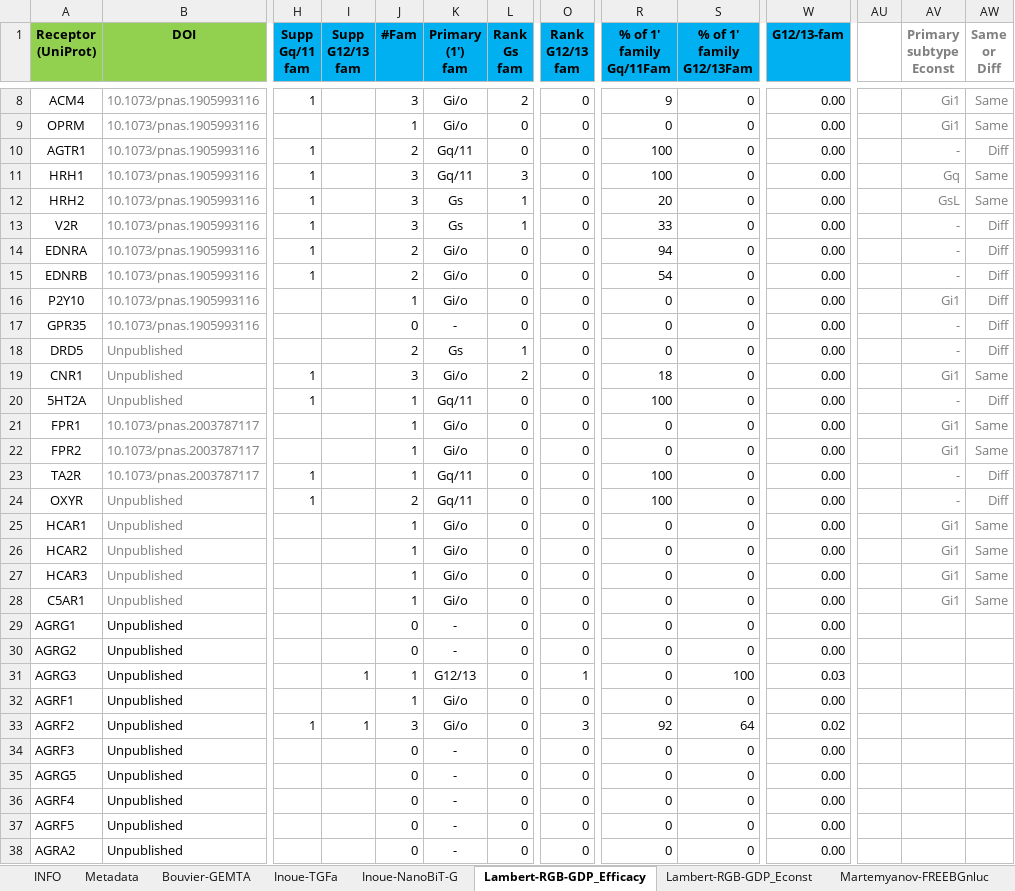
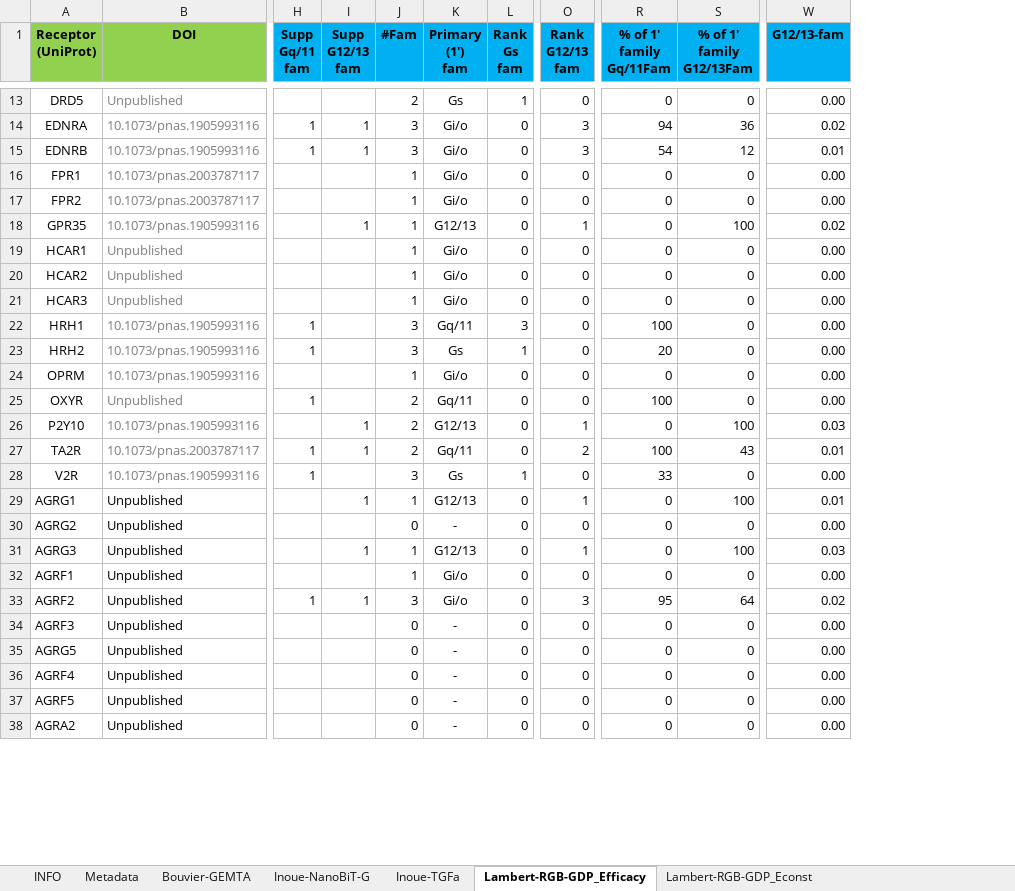
Before and after one commit to protwis/gpcrdb_data, an Excel workbook: g_protein_data/GPCR-G_protein_couplings.xlsx, sheet Lambert-RGB-GDP_Efficacy, drawn as a sheet; only a part is shown, gaps mark what is left out; values as stored, in another font and other column widths than the file's, no borders; conditional formats not drawn; removed rows and columns are numbered as before the commit, all else as after; rows hold the shown columns only; the diff covers the shown part only; the diff names each change by its address in the sheet, - before the commit and + after, or states it on an @@ line.

```diff
--- a/g_protein_data/GPCR-G_protein_couplings.xlsx (sheet Lambert-RGB-GDP_Efficacy)
+++ b/g_protein_data/GPCR-G_protein_couplings.xlsx (sheet Lambert-RGB-GDP_Efficacy)
@@ sheet tab order changed: INFO | Metadata | Bouvier-GEMTA | Inoue-NanoBiT-G | Inoue-TGFa | Lambert-RGB-GDP_Efficacy | Lambert-RGB-GDP_Econst @@
-column AU, empty
-column AV (Primary subtype Econst), row 18: -; rows 21-22: Gi1 | Gi1; rows 25-27: all Gi1
-column AW (Same or Diff), row 18: Diff; rows 21-22: Same | Same; rows 25-27: all Same
-row 8: ACM4 | 10.1073/pnas.1905993116 | 1 |  | 3 | Gi/o | 2 | 0 | 9 | 0 | 0.00 |  | Gi1 | Same
@@ row 10 moved to row 8: AGTR1 @@
-row 14: EDNRA | 10.1073/pnas.1905993116 | 1 |  | 2 | Gi/o | 0 | 0 | 94 | 0 | 0.00 |  | - | Diff
-row 15: EDNRB | 10.1073/pnas.1905993116 | 1 |  | 2 | Gi/o | 0 | 0 | 54 | 0 | 0.00 |  | - | Diff
-row 16: P2Y10 | 10.1073/pnas.1905993116 |  |  | 1 | Gi/o | 0 | 0 | 0 | 0 | 0.00 |  | Gi1 | Diff
-row 17: GPR35 | 10.1073/pnas.1905993116 |  |  | 0 | - | 0 | 0 | 0 | 0 | 0.00 |  | - | Diff
-row 19: CNR1 | Unpublished | 1 |  | 3 | Gi/o | 2 | 0 | 18 | 0 | 0.00 |  | Gi1 | Same
@@ row 20 moved to row 2: 5HT2A @@
+row 14: EDNRA | 10.1073/pnas.1905993116 | 1 | 1 | 3 | Gi/o | 0 | 3 | 94 | 36 | 0.02
+row 15: EDNRB | 10.1073/pnas.1905993116 | 1 | 1 | 3 | Gi/o | 0 | 3 | 54 | 12 | 0.01
-row 23: TA2R | 10.1073/pnas.2003787117 | 1 |  | 1 | Gq/11 | 0 | 0 | 100 | 0 | 0.00 |  | - | Diff
+row 18: GPR35 | 10.1073/pnas.1905993116 |  | 1 | 1 | G12/13 | 0 | 1 | 0 | 100 | 0.02
@@ row 28 moved to row 9: C5AR1 @@
@@ row 11 moved to row 22: HRH1 @@
@@ row 12 moved to row 23: HRH2 @@
@@ row 9 moved to row 24: OPRM @@
@@ row 24 moved to row 25: OXYR @@
+row 26: P2Y10 | 10.1073/pnas.1905993116 |  | 1 | 2 | G12/13 | 0 | 1 | 0 | 100 | 0.03
+row 27: TA2R | 10.1073/pnas.2003787117 | 1 | 1 | 2 | Gq/11 | 0 | 2 | 100 | 43 | 0.01
@@ row 13 moved to row 28: V2R @@
-I29 (Supp G12/13 fam): (empty)
+I29 (Supp G12/13 fam): 1
-J29 (#Fam): 0
+J29 (#Fam): 1
-K29 (Primary (1') fam): -
+K29 (Primary (1') fam): G12/13
-O29 (Rank G12/13 fam): 0
+O29 (Rank G12/13 fam): 1
-S29 (% of 1' family G12/13Fam): 0
+S29 (% of 1' family G12/13Fam): 100
-W29 (G12/13-fam): 0.00
+W29 (G12/13-fam): 0.01
-R33 (% of 1' family Gq/11Fam): 92
+R33 (% of 1' family Gq/11Fam): 95
```
Also changed, not shown: 2 added rows and 3 moved rows elsewhere in this sheet, sheet Inoue-TGFa-NotUsed, sheet Bouvier-GEMTA, sheet Martemyanov-FreeGβγ-Nluc, sheet Inoue-TGFa, sheet Inoue-TGFa_Cutoff, sheet Fig4a-Gq, 5 more sheets, other sheet tabs, formulas that keep their value, charts or pictures, 1 other file.
